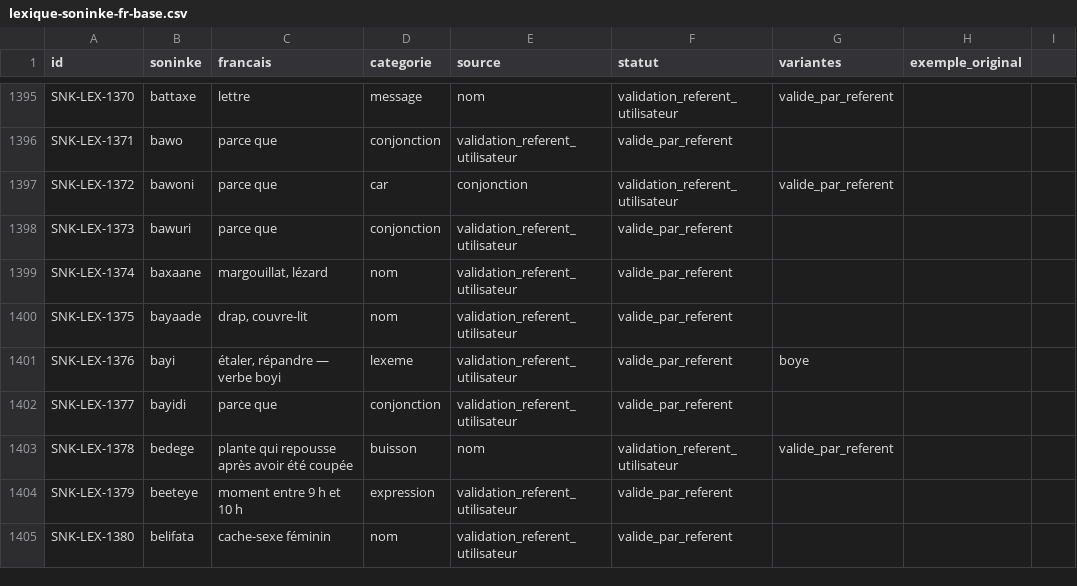
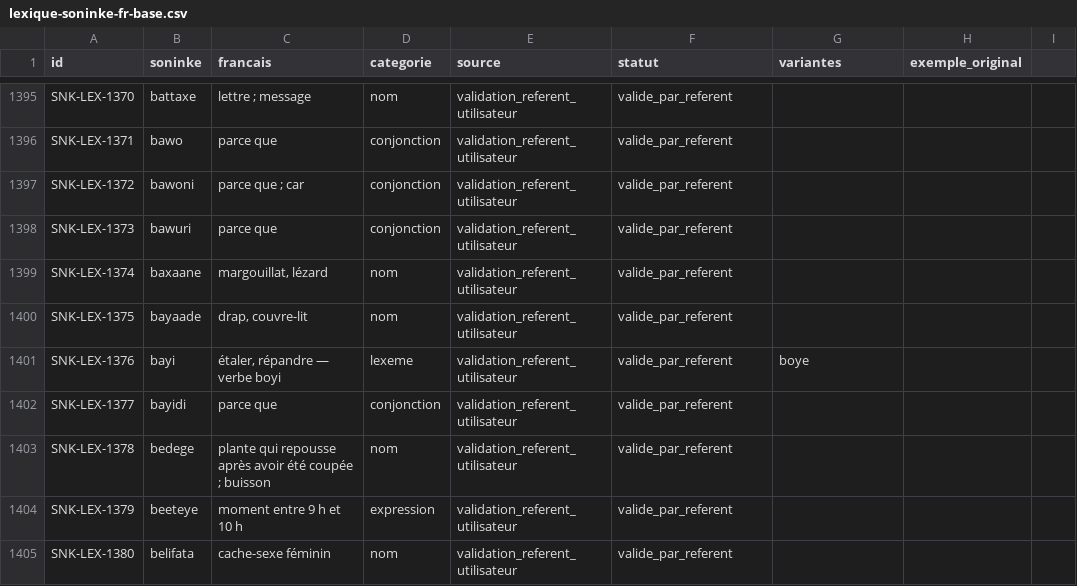
Before and after one commit to aydiarra-star/soninkeGPT, a CSV file: data/source/lexique-soninke-fr-base.csv, drawn as a sheet; only a part is shown, gaps mark what is left out; the diff covers the shown part only; the diff names each change by its address in the sheet, - before the commit and + after, or states it on an @@ line.

```diff
--- a/data/source/lexique-soninke-fr-base.csv
+++ b/data/source/lexique-soninke-fr-base.csv
-C1395 (francais): lettre
+C1395 (francais): lettre ; message
-D1395 (categorie): message
+D1395 (categorie): nom
-E1395 (source): nom
+E1395 (source): validation_referent_utilisateur
-F1395 (statut): validation_referent_utilisateur
+F1395 (statut): valide_par_referent
-G1395 (variantes): valide_par_referent
+G1395 (variantes): (empty)
-C1397 (francais): parce que
+C1397 (francais): parce que ; car
-D1397 (categorie): car
+D1397 (categorie): conjonction
-E1397 (source): conjonction
+E1397 (source): validation_referent_utilisateur
-F1397 (statut): validation_referent_utilisateur
+F1397 (statut): valide_par_referent
-G1397 (variantes): valide_par_referent
+G1397 (variantes): (empty)
-C1403 (francais): …été coupée
+C1403 (francais): …été coupée ; buisson
-D1403 (categorie): buisson
+D1403 (categorie): nom
-E1403 (source): nom
+E1403 (source): validation_referent_utilisateur
-F1403 (statut): validation_referent_utilisateur
+F1403 (statut): valide_par_referent
-G1403 (variantes): valide_par_referent
+G1403 (variantes): (empty)
```
Also changed, not shown: 72 edited cells elsewhere in this file.
